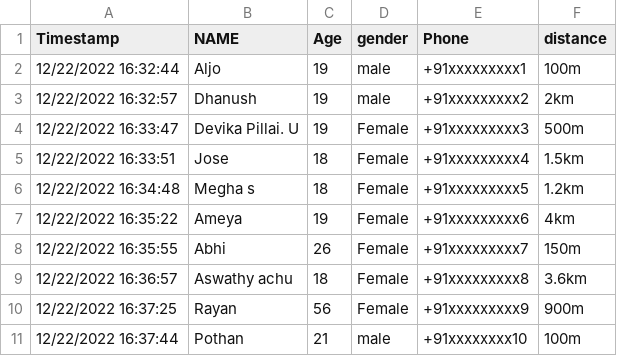
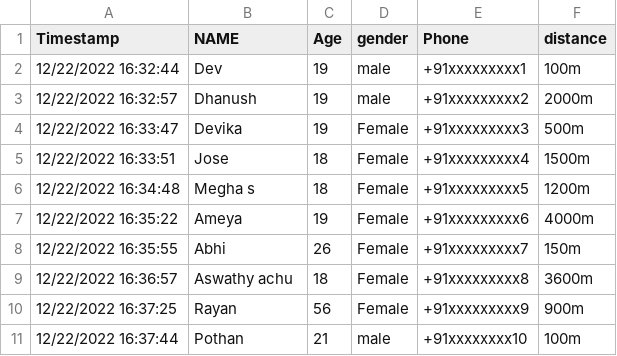
Before and after one commit to Abm32/Glitch-Service-Hub, a CSV file: automobile.csv, drawn as a sheet.

Commit message:
Update automobile.csv

```diff
--- a/automobile.csv
+++ b/automobile.csv
@@ -1,10 +1,10 @@
 Timestamp,NAME,Age,gender,Phone,distance
-12/22/2022 16:32:44,Aljo,19,male,+91xxxxxxxxx1,100m
-12/22/2022 16:32:57,Dhanush ,19,male,+91xxxxxxxxx2,2km
-12/22/2022 16:33:47,Devika Pillai. U,19,Female,+91xxxxxxxxx3,500m
-12/22/2022 16:33:51,Jose,18,Female,+91xxxxxxxxx4,1.5km
-12/22/2022 16:34:48,Megha s,18,Female,+91xxxxxxxxx5,1.2km
-12/22/2022 16:35:22,Ameya,19,Female,+91xxxxxxxxx6,4km
+12/22/2022 16:32:44,Dev,19,male,+91xxxxxxxxx1,100m
+12/22/2022 16:32:57,Dhanush,19,male,+91xxxxxxxxx2,2000m
+12/22/2022 16:33:47,Devika,19,Female,+91xxxxxxxxx3,500m
+12/22/2022 16:33:51,Jose,18,Female,+91xxxxxxxxx4,1500m
+12/22/2022 16:34:48,Megha s,18,Female,+91xxxxxxxxx5,1200m
+12/22/2022 16:35:22,Ameya,19,Female,+91xxxxxxxxx6,4000m
 12/22/2022 16:35:55,Abhi,26,Female,+91xxxxxxxxx7,150m
-12/22/2022 16:36:57,Aswathy achu,18,Female,+91xxxxxxxxx8,3.6km
+12/22/2022 16:36:57,Aswathy achu,18,Female,+91xxxxxxxxx8,3600m
 12/22/2022 16:37:25,Rayan,56,Female,+91xxxxxxxxx9,900m
```
